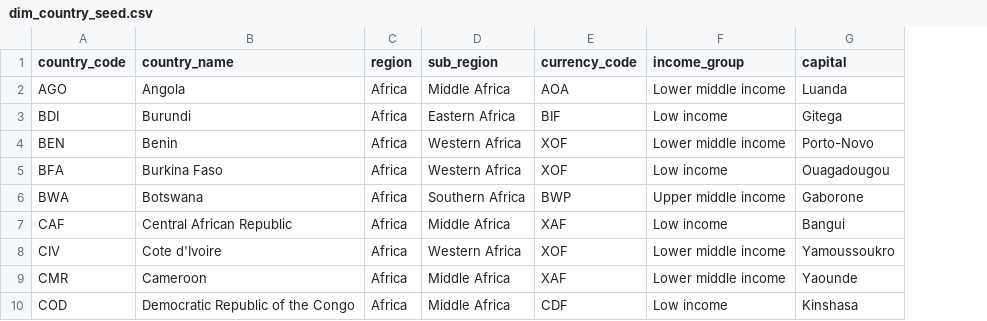
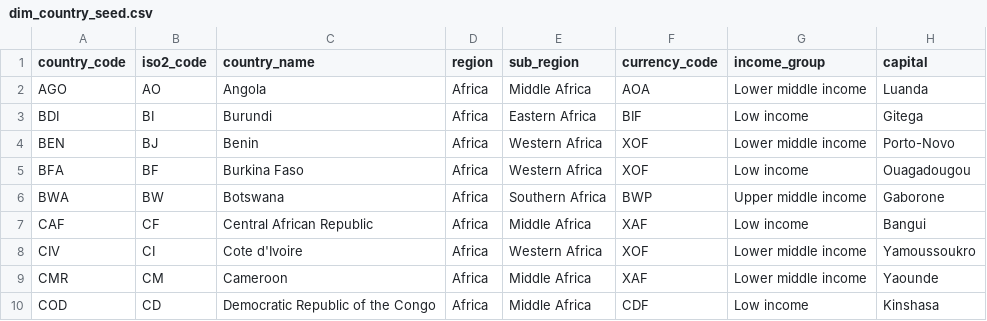
Before and after one commit to Chris-Ndungu/African-Market-Intelligence, a CSV file: dbt/seeds/dim_country_seed.csv, drawn as a sheet; only a part is shown; the diff names each change by its address in the sheet, - before the commit and + after, or states it on an @@ line.

```diff
--- a/dbt/seeds/dim_country_seed.csv
+++ b/dbt/seeds/dim_country_seed.csv
+column B (iso2_code), rows 2-10: AO | BI | BJ | BF | BW | CF | CI | CM | CD
```
Also changed, not shown: 26 other files.
